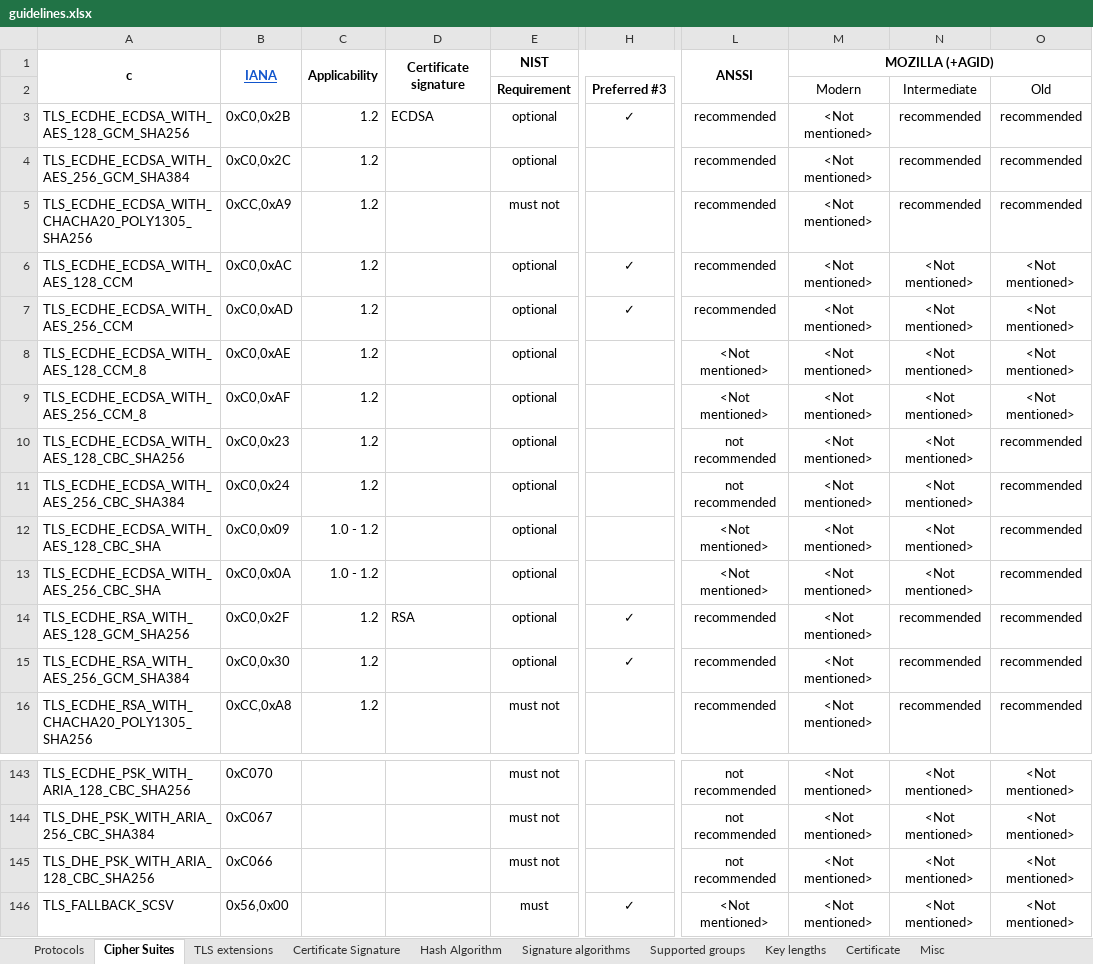
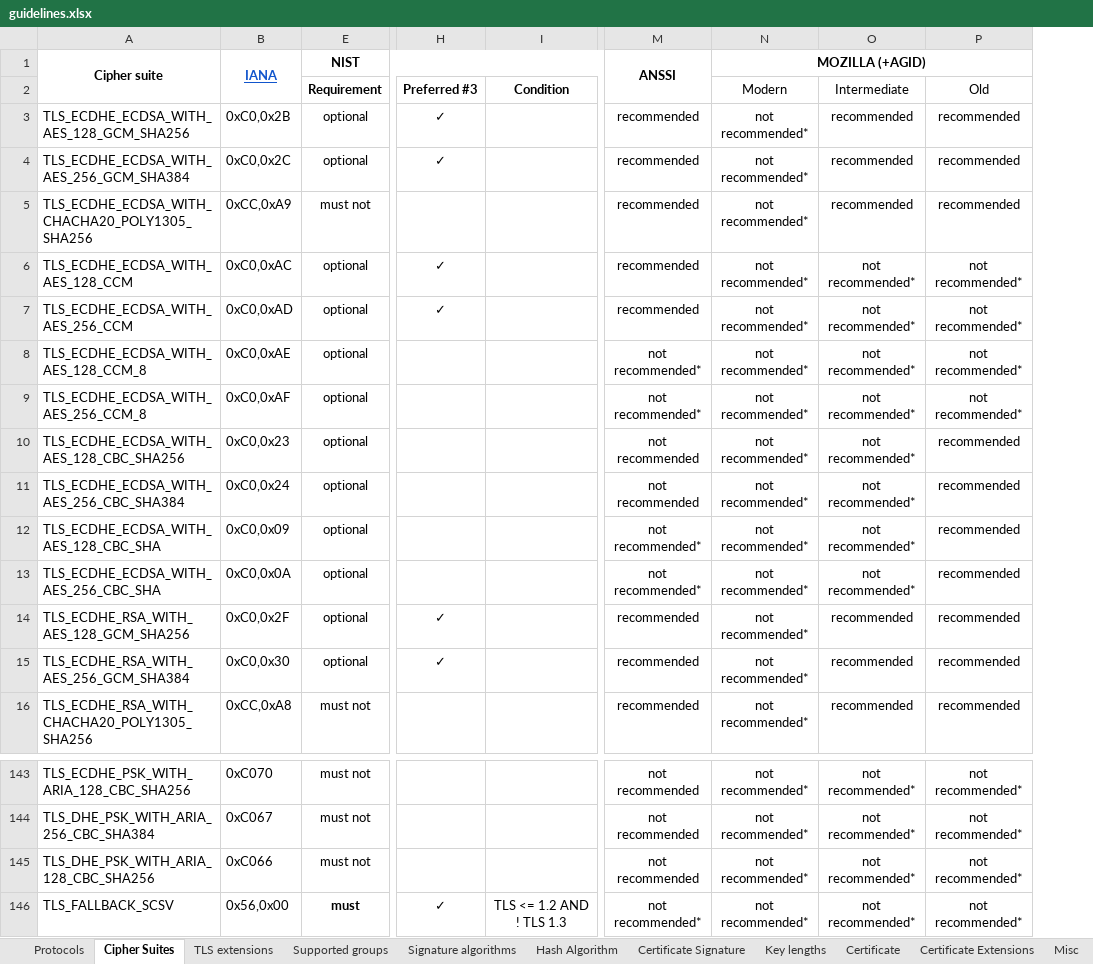
Before and after one commit to stfbk/tlsassistant, an Excel workbook: DatabaseFiller/guidelines.xlsx, sheet Cipher Suites, drawn as a sheet; only a part is shown, gaps mark what is left out; values as stored, in another font and other column widths than the file's, no borders; charts and pictures and conditional formats not drawn; removed rows and columns are numbered as before the commit, all else as after; the diff covers the shown part only; the diff names each change by its address in the sheet, - before the commit and + after, or states it on an @@ line.

Commit message:
Updated database with Certificate and CertificateExtensions as two separate sheets. Now pandas only reads needed sheets. Fixed issues with database_filler and schema_creator

```diff
--- a/DatabaseFiller/guidelines.xlsx (sheet Cipher Suites)
+++ b/DatabaseFiller/guidelines.xlsx (sheet Cipher Suites)
+sheet tab: Certificate Extensions
@@ sheet tab order changed: Protocols | Cipher Suites | TLS extensions | Supported groups | Signature algorithms | Hash Algorithm | Certificate Signature | Key lengths | Certificate | Certificate Extensions | Misc @@
@@ column C hidden, rows 1-16: Applicability |  | 1.2 | 1.2 | 1.2 | 1.2 | 1.2 | 1.2 | 1.2 | 1.2 | 1.2 | 1.0 - 1.2 | 1.0 - 1.2 | 1.2 | 1.2 | 1.2 @@
@@ column D hidden, rows 1-14: Certificate signature |  | ECDSA |  |  |  |  |  |  |  |  |  |  | RSA @@
+column I (Condition), row 146: TLS <= 1.2 AND ! TLS 1.3
-column M (Modern), row 1: MOZILLA (+AGID); rows 3-16: all <Not mentioned>; rows 143-146: all <Not mentioned>
-column N (Intermediate), rows 3-16: recommended | recommended | recommended | <Not mentioned> | <Not mentioned> | <Not mentioned> | <Not mentioned> | <Not mentioned> | <Not mentioned> | <Not mentioned> | <Not mentioned> | recommended | recommended | recommended; rows 143-146: all <Not mentioned>
-column O (Old), rows 3-16: recommended | recommended | recommended | <Not mentioned> | <Not mentioned> | <Not mentioned> | <Not mentioned> | recommended | recommended | recommended | recommended | recommended | recommended | recommended; rows 143-146: all <Not mentioned>
+column N (Modern), row 1: MOZILLA (+AGID); rows 3-16: all not recommended*; rows 143-146: all not recommended*
+column O (Intermediate), rows 3-16: recommended | recommended | recommended | not recommended* | not recommended* | not recommended* | not recommended* | not recommended* | not recommended* | not recommended* | not recommended* | recommended | recommended | recommended; rows 143-146: all not recommended*
+column P (Old), rows 3-16: recommended | recommended | recommended | not recommended* | not recommended* | not recommended* | not recommended* | recommended | recommended | recommended | recommended | recommended | recommended | recommended; rows 143-146: all not recommended*
-A1: c
+A1: Cipher suite
-H4 (Preferred #3): (empty)
+H4 (Preferred #3): ✓
-M8:M9: <Not mentioned>
+M8:M9: not recommended*
-M12:M13: <Not mentioned>
+M12:M13: not recommended*
-E146 bold: off
+E146 bold: on
-M146: <Not mentioned>
+M146: not recommended*
```
Also changed, not shown: 68 edited cells elsewhere in this sheet, sheet Certificate, sheet Signature algorithms, sheet Key lengths, sheet Supported groups, sheet TLS extensions, sheet Protocols, 3 more sheets, other sheet tabs, charts or pictures, 8 other files.
